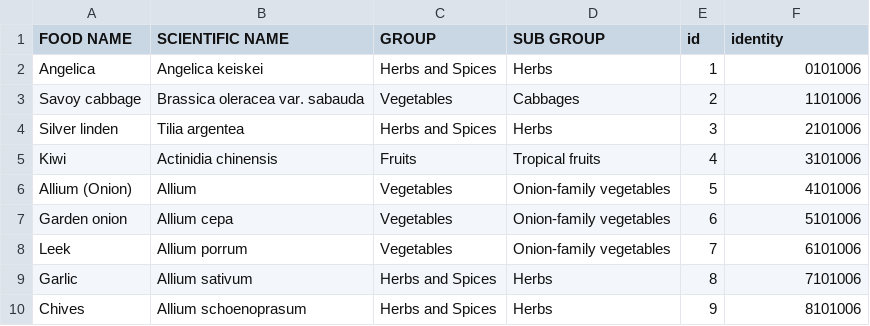
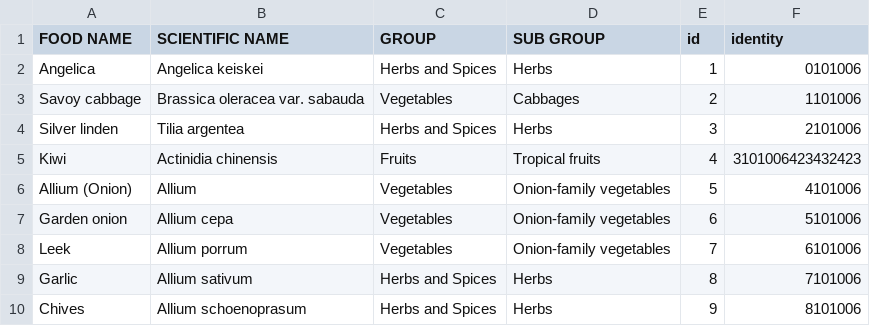
Before and after one commit to MKHelpingHands/git-api-exp, a CSV file: data/prod/data.csv, drawn as a sheet.

Commit message:
fourth

```diff
--- a/data/prod/data.csv
+++ b/data/prod/data.csv
@@ -4,3 +4,3 @@ Savoy cabbage,Brassica oleracea var. sabauda,Vegetables,Cabbages,2,1101006
 Silver linden,Tilia argentea,Herbs and Spices,Herbs,3,2101006
-Kiwi,Actinidia chinensis,Fruits,Tropical fruits,4,3101006
+Kiwi,Actinidia chinensis,Fruits,Tropical fruits,4,3101006423432423
 Allium (Onion),Allium,Vegetables,Onion-family vegetables,5,4101006
```
